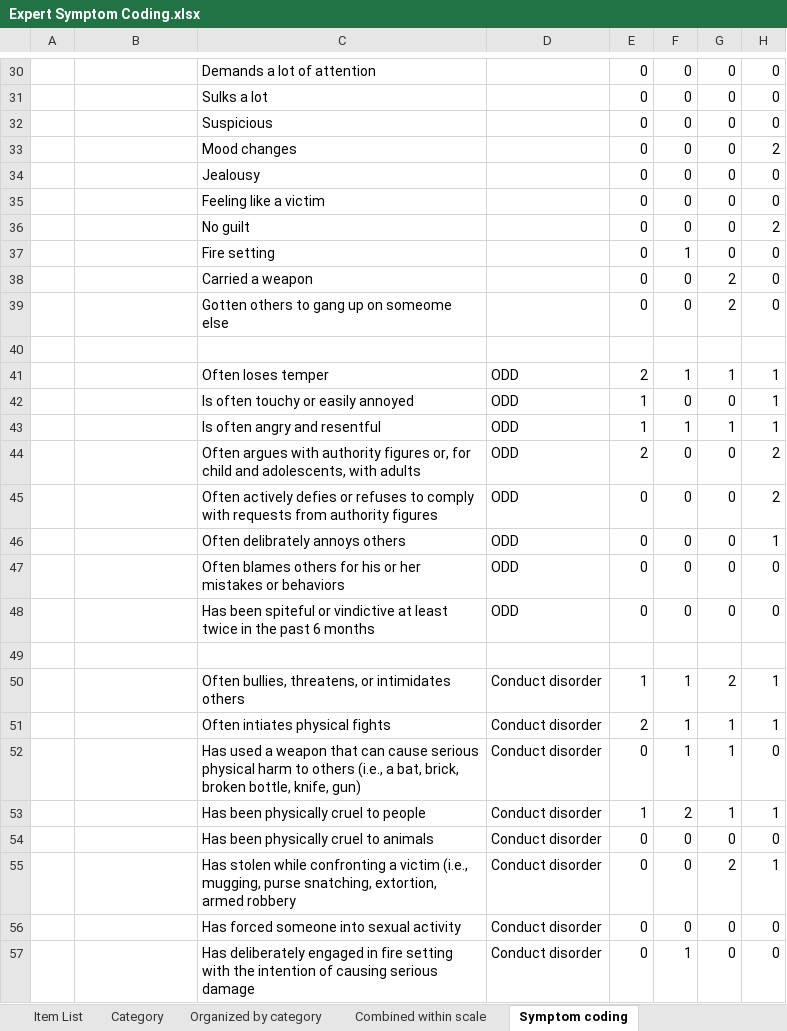
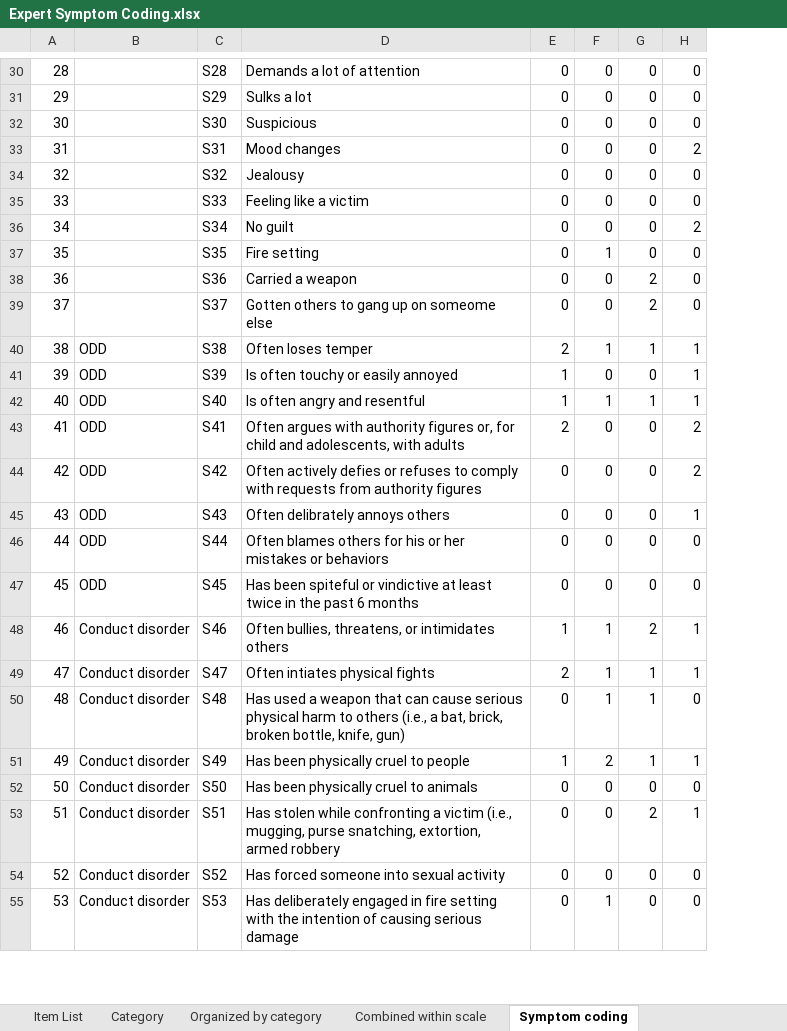
Before and after one commit to jlangaa/content-overlap, an Excel workbook: data/Expert Symptom Coding.xlsx, sheet Symptom coding, drawn as a sheet; only a part is shown, gaps mark what is left out; values as stored, in another font and other column widths than the file's, no borders; removed rows and columns are numbered as before the commit, all else as after; rows hold the shown columns only; the diff covers the shown part only; the diff names each change by its address in the sheet, - before the commit and + after, or states it on an @@ line.

```diff
--- a/data/Expert Symptom Coding.xlsx (sheet Symptom coding)
+++ b/data/Expert Symptom Coding.xlsx (sheet Symptom coding)
+column C, rows 30-55: S28 | S29 | S30 | S31 | S32 | S33 | S34 | S35 | S36 | S37 | S38 | S39 | S40 | S41 | S42 | S43 | S44 | S45 | S46 | S47 | S48 | S49 | S50 | S51 | S52 | S53
-column D, rows 41-48: all ODD; rows 50-57: all Conduct disorder
-A30: (empty)
+A30: 28
-A31: (empty)
+A31: 29
-A32: (empty)
+A32: 30
-A33: (empty)
+A33: 31
-A34: (empty)
+A34: 32
-A35: (empty)
+A35: 33
-A36: (empty)
+A36: 34
-A37: (empty)
+A37: 35
-A38: (empty)
+A38: 36
-A39: (empty)
+A39: 37
-row 40: (empty)
-A40: (empty)
+A40: 38
-B40:B47: (empty)
+B40:B47: ODD
-A41: (empty)
+A41: 39
-A42: (empty)
+A42: 40
-A43: (empty)
+A43: 41
-A44: (empty)
+A44: 42
-A45: (empty)
+A45: 43
-A46: (empty)
+A46: 44
-A47: (empty)
+A47: 45
-row 49: (empty)
-A48: (empty)
+A48: 46
-B48:B55: (empty)
+B48:B55: Conduct disorder
-A49: (empty)
+A49: 47
-A50: (empty)
+A50: 48
-A51: (empty)
+A51: 49
-A52: (empty)
+A52: 50
-A53: (empty)
+A53: 51
-A54: (empty)
+A54: 52
-A55: (empty)
+A55: 53
```
Also changed, not shown: 3 removed rows and 98 edited cells elsewhere in this sheet, 3 other files.
